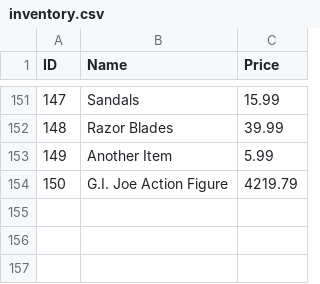
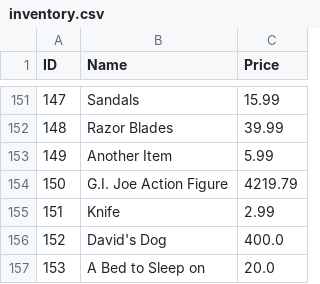
Before and after one commit to DavidLisk88/Learning-Demos, a CSV file: SearchInventoryHashMap/src/main/resources/inventory.csv, drawn as a sheet; only a part is shown, gaps mark what is left out; the diff names each change by its address in the sheet, - before the commit and + after, or states it on an @@ line.

Commit message:
Added Search Inventory Project

```diff
--- a/SearchInventoryHashMap/src/main/resources/inventory.csv
+++ b/SearchInventoryHashMap/src/main/resources/inventory.csv
+row 155: 151 | Knife | 2.99
+row 156: 152 | David's Dog | 400.0
+row 157: 153 | A Bed to Sleep on | 20.0
```
Also changed, not shown: 17 other files.
